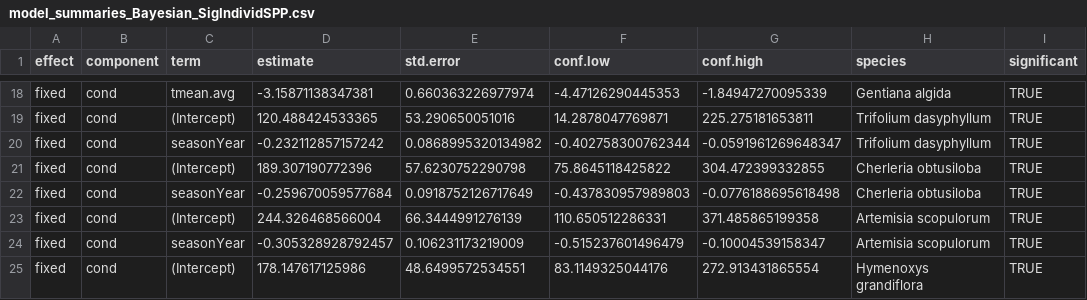
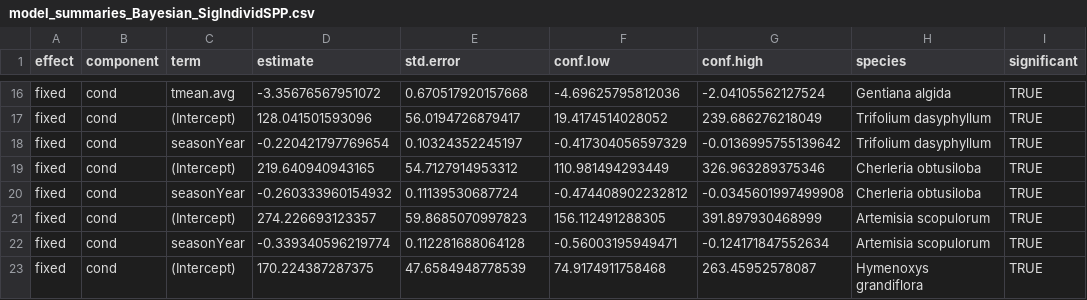
Before and after one commit to EMLgit/Phenology-collections-project, a CSV file: model_summaries_Bayesian_SigIndividSPP.csv, drawn as a sheet; only a part is shown, gaps mark what is left out; the diff covers the shown part only.

```diff
--- a/model_summaries_Bayesian_SigIndividSPP.csv
+++ b/model_summaries_Bayesian_SigIndividSPP.csv
@@ -18,8 +16,8 @@
-"fixed","cond","tmean.avg",-3.15871138347381,0.660363226977974,-4.47126290445353,-1.84947270095339,"Gentiana algida",TRUE
-"fixed","cond","(Intercept)",120.488424533365,53.290650051016,14.2878047769871,225.275181653811,"Trifolium dasyphyllum",TRUE
-"fixed","cond","seasonYear",-0.232112857157242,0.0868995320134982,-0.402758300762344,-0.0591961269648347,"Trifolium dasyphyllum",TRUE
-"fixed","cond","(Intercept)",189.307190772396,57.6230752290798,75.8645118425822,304.472399332855,"Cherleria obtusiloba",TRUE
-"fixed","cond","seasonYear",-0.259670059577684,0.0918752126717649,-0.437830957989803,-0.0776188695618498,"Cherleria obtusiloba",TRUE
-"fixed","cond","(Intercept)",244.326468566004,66.3444991276139,110.650512286331,371.485865199358,"Artemisia scopulorum",TRUE
-"fixed","cond","seasonYear",-0.305328928792457,0.106231173219009,-0.515237601496479,-0.10004539158347,"Artemisia scopulorum",TRUE
-"fixed","cond","(Intercept)",178.147617125986,48.6499572534551,83.1149325044176,272.913431865554,"Hymenoxys grandiflora",TRUE
+"fixed","cond","tmean.avg",-3.35676567951072,0.670517920157668,-4.69625795812036,-2.04105562127524,"Gentiana algida",TRUE
+"fixed","cond","(Intercept)",128.041501593096,56.0194726879417,19.4174514028052,239.686276218049,"Trifolium dasyphyllum",TRUE
+"fixed","cond","seasonYear",-0.220421797769654,0.10324352245197,-0.417304056597329,-0.0136995755139642,"Trifolium dasyphyllum",TRUE
+"fixed","cond","(Intercept)",219.640940943165,54.7127914953312,110.981494293449,326.963289375346,"Cherleria obtusiloba",TRUE
+"fixed","cond","seasonYear",-0.260333960154932,0.11139530687724,-0.474408902232812,-0.0345601997499908,"Cherleria obtusiloba",TRUE
+"fixed","cond","(Intercept)",274.226693123357,59.8685070997823,156.112491288305,391.897930468999,"Artemisia scopulorum",TRUE
+"fixed","cond","seasonYear",-0.339340596219774,0.112281688064128,-0.56003195949471,-0.124171847552634,"Artemisia scopulorum",TRUE
+"fixed","cond","(Intercept)",170.224387287375,47.6584948778539,74.9174911758468,263.45952578087,"Hymenoxys grandiflora",TRUE
```
Also changed, not shown: 2 removed rows and 64 edited cells elsewhere in this file, model_summaries_Bayesian.csv, 4 other files.
